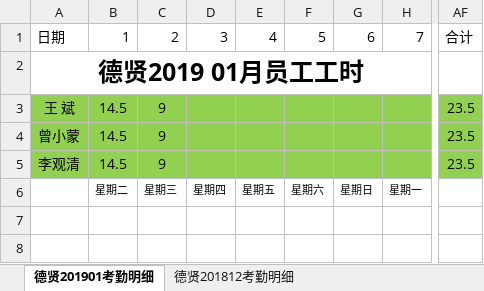
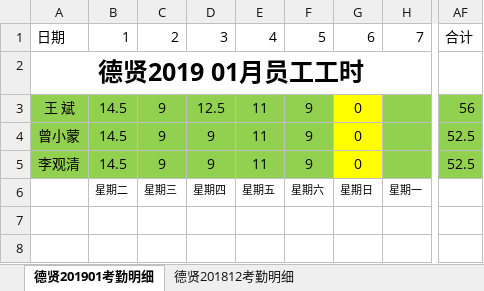
Before and after one commit to heshicaihao/Dexian, an Excel workbook: 公司文件/文档资料/201901考勤明细_德贤.xlsx, sheet 德贤201901考勤明细, drawn as a sheet; only a part is shown, gaps mark what is left out; values as stored, in another font and other column widths than the file's, no borders; the diff names each change by its address in the sheet, - before the commit and + after, or states it on an @@ line.

```diff
--- a/公司文件/文档资料/201901考勤明细_德贤.xlsx (sheet 德贤201901考勤明细)
+++ b/公司文件/文档资料/201901考勤明细_德贤.xlsx (sheet 德贤201901考勤明细)
-D3: (empty)
+D3: 12.5
-E3:E5: (empty)
+E3:E5: 11
-F3:F5: (empty)
+F3:F5: 9
-G3:G5: (empty)
+G3:G5: 0
-G3:G5 fill: #92D050
+G3:G5 fill: #FFFF00
-AF3: 23.5
+AF3: 56
-D4:D5: (empty)
+D4:D5: 9
-AF4:AF5: 23.5
+AF4:AF5: 52.5
```
